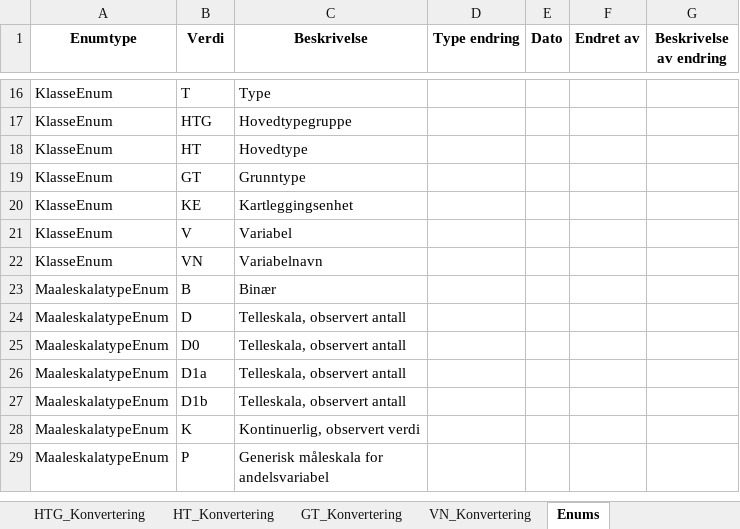
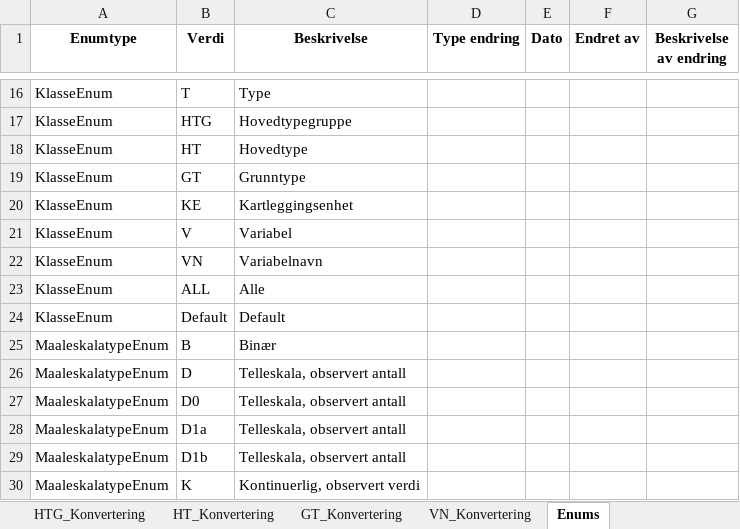
Before and after one commit to Artsdatabanken/nin3-kode-api, an Excel workbook: NiN3.WebApi/report_data/nin3_0.xlsx, sheet Enums, drawn as a sheet; only a part is shown, gaps mark what is left out; the shorter side is filled out with more unchanged rows; values as stored, in another font and other column widths than the file's, no borders; the diff names each change by its address in the sheet, - before the commit and + after, or states it on an @@ line.

Commit message:
Ny db og excel

```diff
--- a/NiN3.WebApi/report_data/nin3_0.xlsx (sheet Enums)
+++ b/NiN3.WebApi/report_data/nin3_0.xlsx (sheet Enums)
+row 23: KlasseEnum | ALL | Alle
+row 24: KlasseEnum | Default | Default
```
Also changed, not shown: sheet db_info, 3 other files.
